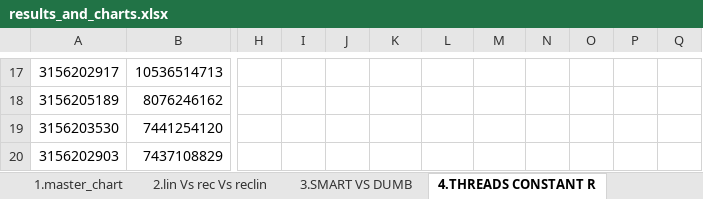
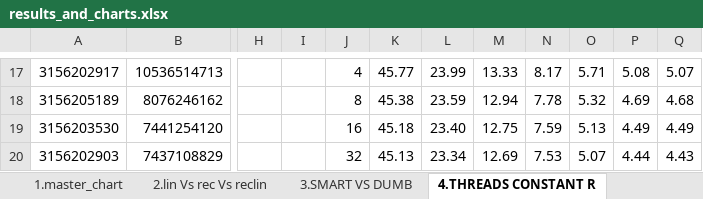
Before and after one commit to kaushikvelusamy/Bitonic-EMU-Benchmark, an Excel workbook: 8_EMU_smart/results_and_charts.xlsx, sheet 4.THREADS CONSTANT R, drawn as a sheet; only a part is shown, gaps mark what is left out; values as stored, in another font and other column widths than the file's, no borders; charts and pictures not drawn; the diff covers the shown part only; the diff names each change by its address in the sheet, - before the commit and + after, or states it on an @@ line.

```diff
--- a/8_EMU_smart/results_and_charts.xlsx (sheet 4.THREADS CONSTANT R)
+++ b/8_EMU_smart/results_and_charts.xlsx (sheet 4.THREADS CONSTANT R)
-J17: (empty)
+J17: 4
-K17: (empty)
+K17: 45.77
-L17: (empty)
+L17: 23.99
-M17: (empty)
+M17: 13.33
-N17: (empty)
+N17: 8.17
-O17: (empty)
+O17: 5.71
-P17: (empty)
+P17: 5.08
-Q17: (empty)
+Q17: 5.07
-J18: (empty)
+J18: 8
-K18: (empty)
+K18: 45.38
-L18: (empty)
+L18: 23.59
-M18: (empty)
+M18: 12.94
-N18: (empty)
+N18: 7.78
-O18: (empty)
+O18: 5.32
-P18: (empty)
+P18: 4.69
-Q18: (empty)
+Q18: 4.68
-J19: (empty)
+J19: 16
-K19: (empty)
+K19: 45.18
-L19: (empty)
+L19: 23.40
-M19: (empty)
+M19: 12.75
-N19: (empty)
+N19: 7.59
-O19: (empty)
+O19: 5.13
-P19: (empty)
+P19: 4.49
-Q19: (empty)
+Q19: 4.49
-J20: (empty)
+J20: 32
-K20: (empty)
+K20: 45.13
-L20: (empty)
+L20: 23.34
-M20: (empty)
+M20: 12.69
-N20: (empty)
+N20: 7.53
-O20: (empty)
+O20: 5.07
-P20: (empty)
+P20: 4.44
-Q20: (empty)
+Q20: 4.43
```
Also changed, not shown: 33 edited cells elsewhere in this sheet, charts or pictures.
